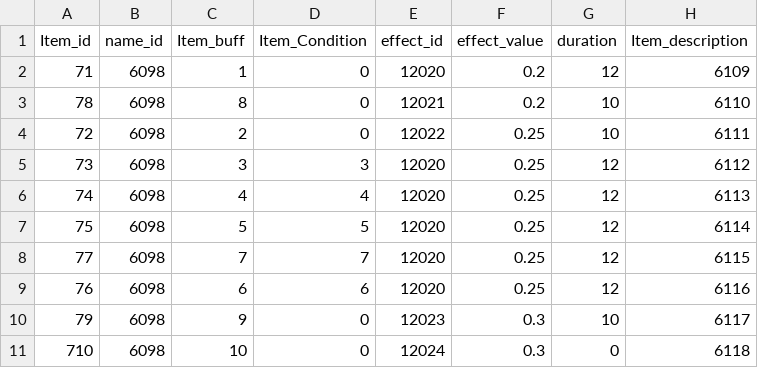
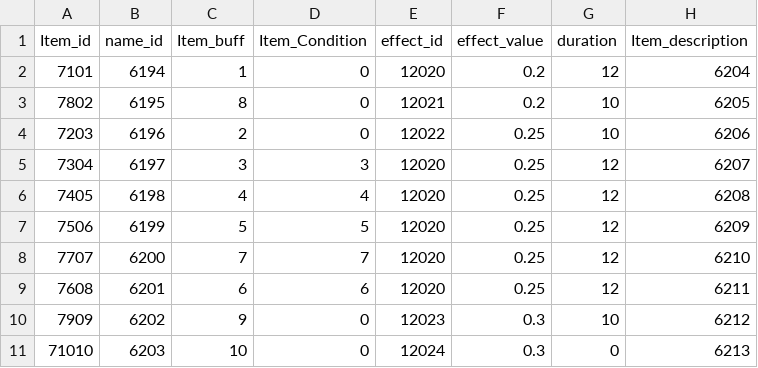
Before and after one commit to MM1152/MyPlanet, a CSV file: Assets/DataTables/ConsumableTable.csv, drawn as a sheet.

```diff
--- a/Assets/DataTables/ConsumableTable.csv
+++ b/Assets/DataTables/ConsumableTable.csv
@@ -1,11 +1,11 @@
 Item_id,name_id,Item_buff,Item_Condition,effect_id,effect_value,duration,Item_description
-71,6098,1,0,12020,0.2,12,6109
-78,6098,8,0,12021,0.2,10,6110
-72,6098,2,0,12022,0.25,10,6111
-73,6098,3,3,12020,0.25,12,6112
-74,6098,4,4,12020,0.25,12,6113
-75,6098,5,5,12020,0.25,12,6114
-77,6098,7,7,12020,0.25,12,6115
-76,6098,6,6,12020,0.25,12,6116
-79,6098,9,0,12023,0.3,10,6117
-710,6098,10,0,12024,0.3,0,6118
+7101,6194,1,0,12020,0.2,12,6204
+7802,6195,8,0,12021,0.2,10,6205
+7203,6196,2,0,12022,0.25,10,6206
+7304,6197,3,3,12020,0.25,12,6207
+7405,6198,4,4,12020,0.25,12,6208
+7506,6199,5,5,12020,0.25,12,6209
+7707,6200,7,7,12020,0.25,12,6210
+7608,6201,6,6,12020,0.25,12,6211
+7909,6202,9,0,12023,0.3,10,6212
+71010,6203,10,0,12024,0.3,0,6213
```
Also changed, not shown: 18 other files.
